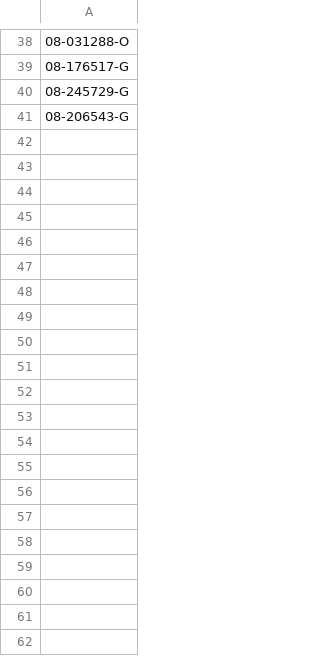
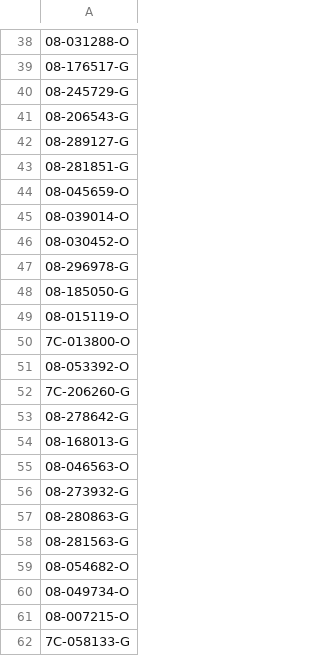
Before and after one commit to apoorvasaxena03/Texas-Comptroller-of-Public-Accounts-Scraper, a CSV file: leases_not_found.csv, drawn as a sheet; only a part is shown, gaps mark what is left out; the diff names each change by its address in the sheet, - before the commit and + after, or states it on an @@ line.

```diff
--- a/leases_not_found.csv
+++ b/leases_not_found.csv
+row 42: 08-289127-G
+row 43: 08-281851-G
+row 44: 08-045659-O
+row 45: 08-039014-O
+row 46: 08-030452-O
+row 47: 08-296978-G
+row 48: 08-185050-G
+row 49: 08-015119-O
+row 50: 7C-013800-O
+row 51: 08-053392-O
+row 52: 7C-206260-G
+row 53: 08-278642-G
+row 54: 08-168013-G
+row 55: 08-046563-O
+row 56: 08-273932-G
+row 57: 08-280863-G
+row 58: 08-281563-G
+row 59: 08-054682-O
+row 60: 08-049734-O
+row 61: 08-007215-O
+row 62: 7C-058133-G
```
Also changed, not shown: 1 other file.
